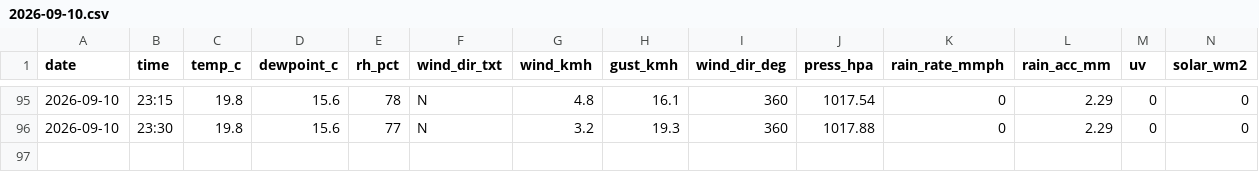
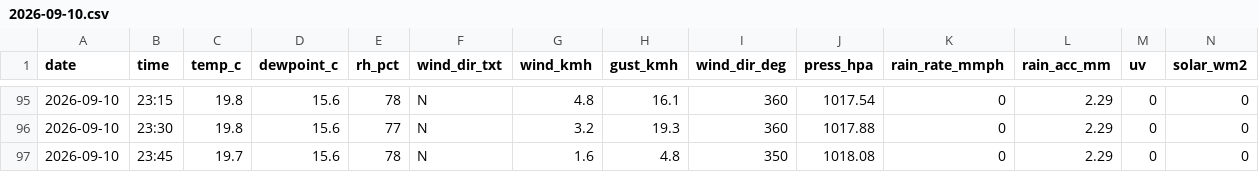
Before and after one commit to max-collinas1/climate-collinas1, a CSV file: data_raw/clean/auto/2026/2026-09-10.csv, drawn as a sheet; only a part is shown, gaps mark what is left out; rows hold the shown columns only; the diff names each change by its address in the sheet, - before the commit and + after, or states it on an @@ line.

```diff
--- a/data_raw/clean/auto/2026/2026-09-10.csv
+++ b/data_raw/clean/auto/2026/2026-09-10.csv
+row 97: 2026-09-10 | 23:45 | 19.7 | 15.6 | 78 | N | 1.6 | 4.8 | 350 | 1018.08 | 0 | 2.29 | 0 | 0
```
Also changed, not shown: 3 other files.
